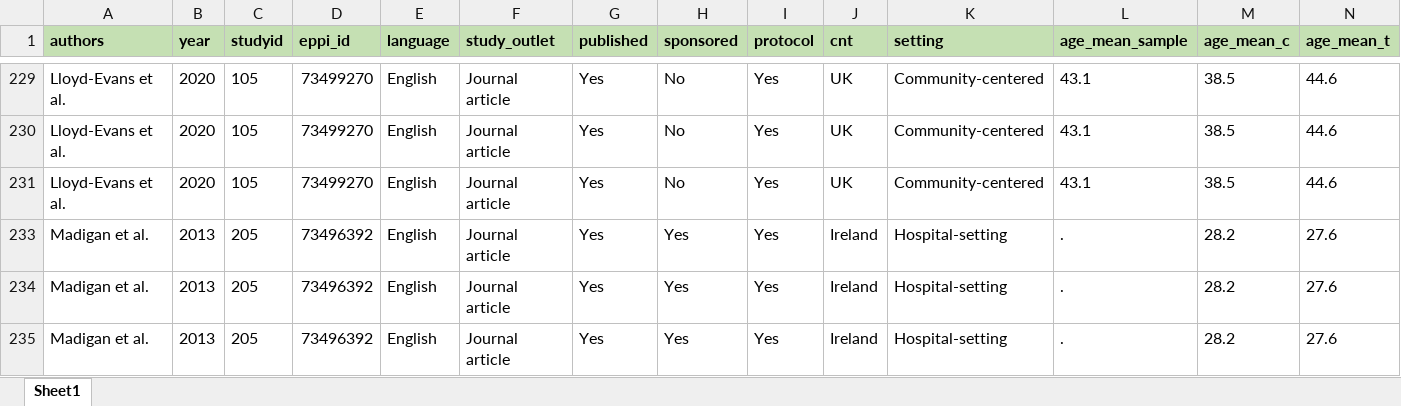
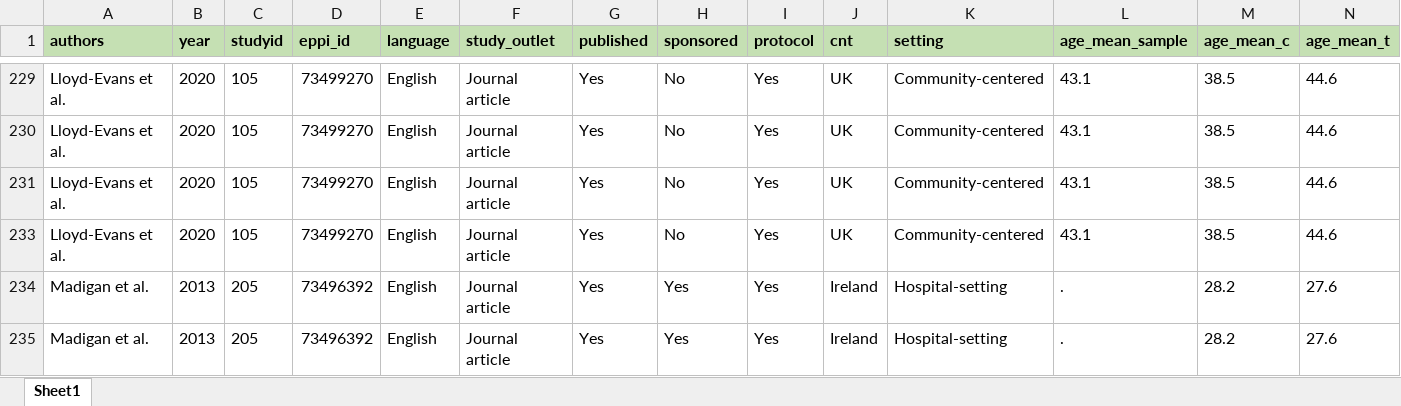
Before and after one commit to MikkelVembye/Group-based-interventions, an Excel workbook: ES calc/Descriptive coding scheme for group-based interventions (data).xlsx, sheet Sheet1, drawn as a sheet; only a part is shown, gaps mark what is left out; the shorter side is filled out with more unchanged rows; values as stored, in another font and other column widths than the file's, no borders; rows hold the shown columns only; the diff names each change by its address in the sheet, - before the commit and + after, or states it on an @@ line.

Commit message:
Updating covariates

```diff
--- a/ES calc/Descriptive coding scheme for group-based interventions (data).xlsx (sheet Sheet1)
+++ b/ES calc/Descriptive coding scheme for group-based interventions (data).xlsx (sheet Sheet1)
+row 233: Lloyd-Evans et al. | 2020 | 105 | 73499270 | English | Journal article | Yes | No | Yes | UK | Community-centered | 43.1 | 38.5 | 44.6
```
